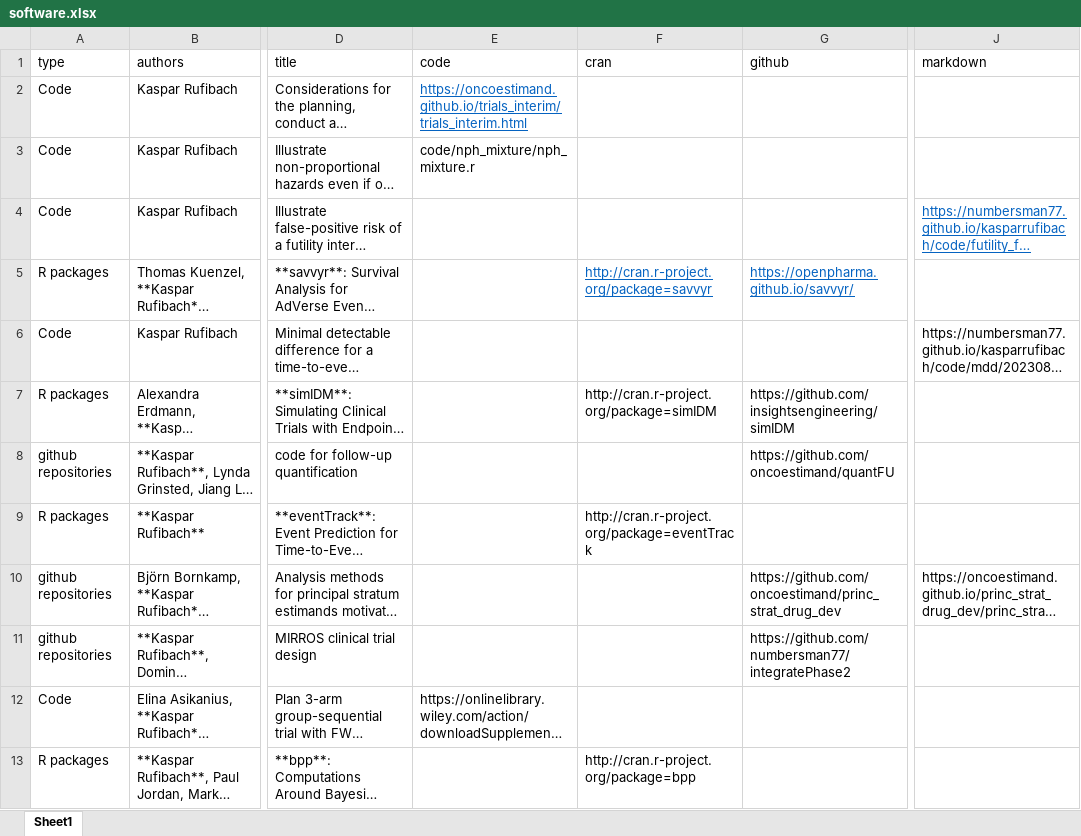
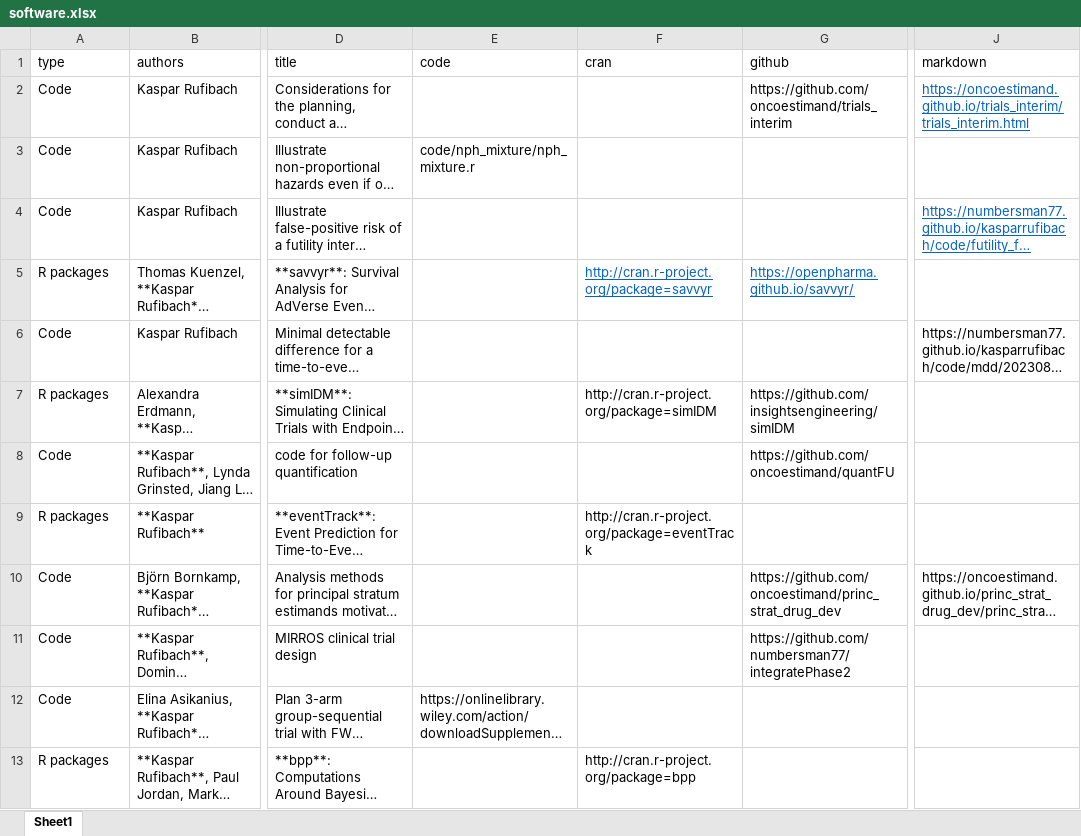
Before and after one commit to numbersman77/kasparrufibach, an Excel workbook: data/software.xlsx, sheet Sheet1, drawn as a sheet; only a part is shown, gaps mark what is left out; long unchanged cells end in …; values as stored, in another font and other column widths than the file's, no borders; the diff names each change by its address in the sheet, - before the commit and + after, or states it on an @@ line.

```diff
--- a/data/software.xlsx (sheet Sheet1)
+++ b/data/software.xlsx (sheet Sheet1)
-E2 (code): https://oncoestimand.github.io/trials_interim/trials_interim.html
+E2 (code): (empty)
-G2 (github): (empty)
+G2 (github): https://github.com/oncoestimand/trials_interim
-J2 (markdown): (empty)
+J2 (markdown): https://oncoestimand.github.io/trials_interim/trials_interim.html
-A8 (type): github repositories
+A8 (type): Code
-A10:A11 (type): github repositories
+A10:A11 (type): Code
```
Also changed, not shown: 3 other files.
